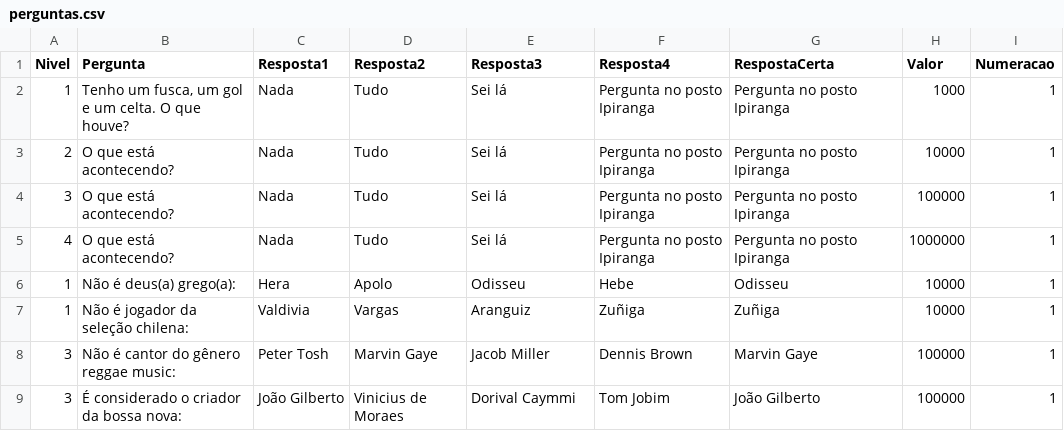
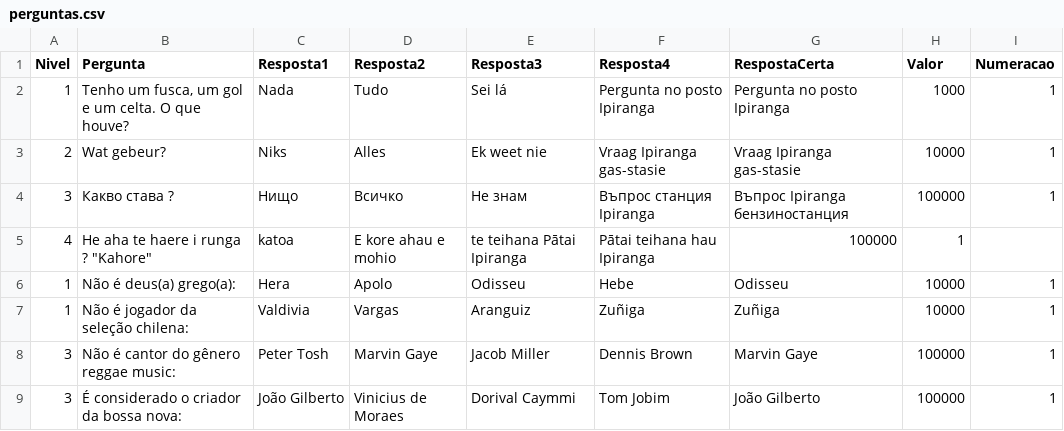
Before and after one commit to AndressAndrade/ufba-java-jogodomilhaosibugator, a CSV file: ShowdoMilhao/perguntas.csv, drawn as a sheet; only a part is shown.

Commit message:
Update perguntas.csv
tradução perguntas

```diff
--- a/ShowdoMilhao/perguntas.csv
+++ b/ShowdoMilhao/perguntas.csv
@@ -2,5 +2,5 @@ Nivel,Pergunta,Resposta1,Resposta2,Resposta3,Resposta4,RespostaCerta,Valor,Numer
 "1","Tenho um fusca, um gol e um celta. O que houve?","Nada","Tudo","Sei lá","Pergunta no posto Ipiranga","Pergunta no posto Ipiranga","1000","1"
-"2","O que está acontecendo?","Nada","Tudo","Sei lá","Pergunta no posto Ipiranga","Pergunta no posto Ipiranga","10000","1"
-"3","O que está acontecendo?","Nada","Tudo","Sei lá","Pergunta no posto Ipiranga","Pergunta no posto Ipiranga","100000","1"
-"4","O que está acontecendo?","Nada","Tudo","Sei lá","Pergunta no posto Ipiranga","Pergunta no posto Ipiranga","1000000","1"
+"2","Wat gebeur?","Niks","Alles","Ek weet nie","Vraag Ipiranga gas-stasie","Vraag Ipiranga gas-stasie","10000","1"
+"3","Какво става ?","Нищо","Всичко","Не знам","Въпрос станция Ipiranga","Въпрос Ipiranga бензиностанция","100000","1"
+"4" , "He aha te haere i runga ?" "Kahore","katoa","E kore ahau e mohio","te teihana Pātai Ipiranga","Pātai teihana hau Ipiranga","100000","1"
 "1","Não é deus(a) grego(a):","Hera","Apolo","Odisseu","Hebe","Odisseu","10000","1"
```
